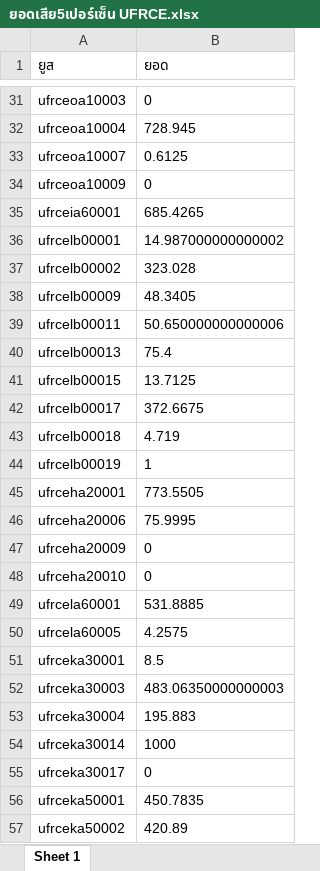
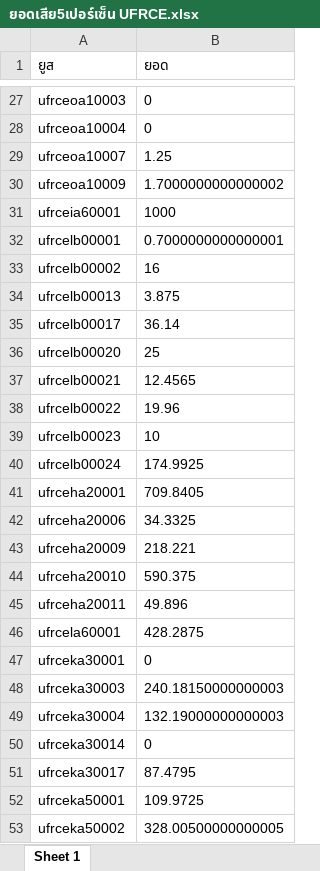
Before and after one commit to MEE-POONG/ag-service, an Excel workbook: ยอดเสีย5เปอร์เซ็น UFRCE.xlsx, sheet Sheet 1, drawn as a sheet; only a part is shown, gaps mark what is left out; values as stored, in another font and other column widths than the file's, no borders; removed rows and columns are numbered as before the commit, all else as after; the diff covers the shown part only; the diff names each change by its address in the sheet, - before the commit and + after, or states it on an @@ line.

```diff
--- a/ยอดเสีย5เปอร์เซ็น UFRCE.xlsx (sheet Sheet 1)
+++ b/ยอดเสีย5เปอร์เซ็น UFRCE.xlsx (sheet Sheet 1)
-B28 (ยอด): 728.945
+B28 (ยอด): 0
-B29 (ยอด): 0.6125
+B29 (ยอด): 1.25
-B30 (ยอด): 0
+B30 (ยอด): 1.7000000000000002
-B31 (ยอด): 685.4265
+B31 (ยอด): 1000
-B32 (ยอด): 14.987000000000002
+B32 (ยอด): 0.7000000000000001
-B33 (ยอด): 323.028
+B33 (ยอด): 16
-row 38: ufrcelb00009 | 48.3405
-row 39: ufrcelb00011 | 50.650000000000006
-B34 (ยอด): 75.4
+B34 (ยอด): 3.875
-row 41: ufrcelb00015 | 13.7125
-B35 (ยอด): 372.6675
+B35 (ยอด): 36.14
-row 43: ufrcelb00018 | 4.719
-row 44: ufrcelb00019 | 1
+row 36: ufrcelb00020 | 25
+row 37: ufrcelb00021 | 12.4565
+row 38: ufrcelb00022 | 19.96
+row 39: ufrcelb00023 | 10
+row 40: ufrcelb00024 | 174.9925
-B41 (ยอด): 773.5505
+B41 (ยอด): 709.8405
-B42 (ยอด): 75.9995
+B42 (ยอด): 34.3325
-B43 (ยอด): 0
+B43 (ยอด): 218.221
-B44 (ยอด): 0
+B44 (ยอด): 590.375
+row 45: ufrceha20011 | 49.896
-B46 (ยอด): 531.8885
+B46 (ยอด): 428.2875
-row 50: ufrcela60005 | 4.2575
-B47 (ยอด): 8.5
+B47 (ยอด): 0
-B48 (ยอด): 483.06350000000003
+B48 (ยอด): 240.18150000000003
-B49 (ยอด): 195.883
+B49 (ยอด): 132.19000000000003
-B50 (ยอด): 1000
+B50 (ยอด): 0
-B51 (ยอด): 0
+B51 (ยอด): 87.4795
-B52 (ยอด): 450.7835
+B52 (ยอด): 109.9725
-B53 (ยอด): 420.89
+B53 (ยอด): 328.00500000000005
```
Also changed, not shown: 130 added rows, 128 removed rows and 343 edited cells elsewhere in this sheet, ยอดเสีย5เปอร์เซ็น TOP.xlsx, ยอดเสีย5เปอร์เซ็น UFH27.xlsx, 13 other files.
